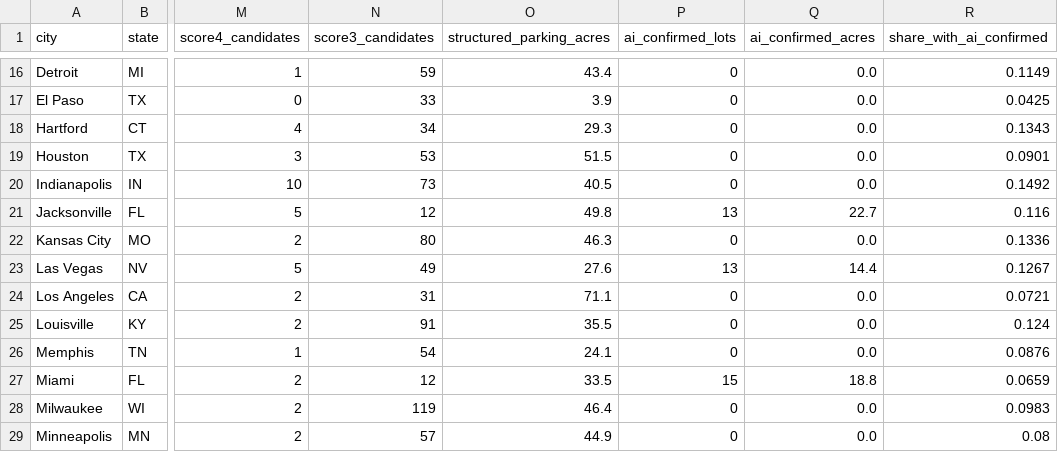
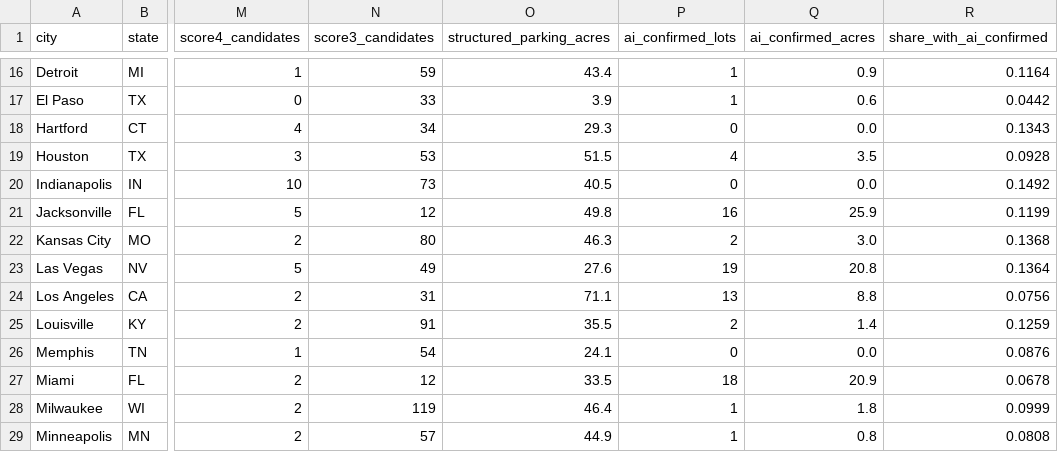
Before and after one commit to terbear15/downtown-parking-footprint, a CSV file: docs/data/summary.csv, drawn as a sheet; only a part is shown, gaps mark what is left out; the diff covers the shown part only; the diff names each change by its address in the sheet, - before the commit and + after, or states it on an @@ line.

```diff
--- a/docs/data/summary.csv
+++ b/docs/data/summary.csv
-P16:P17 (ai_confirmed_lots): 0
+P16:P17 (ai_confirmed_lots): 1
-Q16 (ai_confirmed_acres): 0.0
+Q16 (ai_confirmed_acres): 0.9
-R16 (share_with_ai_confirmed): 0.1149
+R16 (share_with_ai_confirmed): 0.1164
-Q17 (ai_confirmed_acres): 0.0
+Q17 (ai_confirmed_acres): 0.6
-R17 (share_with_ai_confirmed): 0.0425
+R17 (share_with_ai_confirmed): 0.0442
-P19 (ai_confirmed_lots): 0
+P19 (ai_confirmed_lots): 4
-Q19 (ai_confirmed_acres): 0.0
+Q19 (ai_confirmed_acres): 3.5
-R19 (share_with_ai_confirmed): 0.0901
+R19 (share_with_ai_confirmed): 0.0928
-P21 (ai_confirmed_lots): 13
+P21 (ai_confirmed_lots): 16
-Q21 (ai_confirmed_acres): 22.7
+Q21 (ai_confirmed_acres): 25.9
-R21 (share_with_ai_confirmed): 0.116
+R21 (share_with_ai_confirmed): 0.1199
-P22 (ai_confirmed_lots): 0
+P22 (ai_confirmed_lots): 2
-Q22 (ai_confirmed_acres): 0.0
+Q22 (ai_confirmed_acres): 3.0
-R22 (share_with_ai_confirmed): 0.1336
+R22 (share_with_ai_confirmed): 0.1368
-P23 (ai_confirmed_lots): 13
+P23 (ai_confirmed_lots): 19
-Q23 (ai_confirmed_acres): 14.4
+Q23 (ai_confirmed_acres): 20.8
-R23 (share_with_ai_confirmed): 0.1267
+R23 (share_with_ai_confirmed): 0.1364
-P24 (ai_confirmed_lots): 0
+P24 (ai_confirmed_lots): 13
-Q24 (ai_confirmed_acres): 0.0
+Q24 (ai_confirmed_acres): 8.8
-R24 (share_with_ai_confirmed): 0.0721
+R24 (share_with_ai_confirmed): 0.0756
-P25 (ai_confirmed_lots): 0
+P25 (ai_confirmed_lots): 2
-Q25 (ai_confirmed_acres): 0.0
+Q25 (ai_confirmed_acres): 1.4
-R25 (share_with_ai_confirmed): 0.124
+R25 (share_with_ai_confirmed): 0.1259
-P27 (ai_confirmed_lots): 15
+P27 (ai_confirmed_lots): 18
-Q27 (ai_confirmed_acres): 18.8
+Q27 (ai_confirmed_acres): 20.9
-R27 (share_with_ai_confirmed): 0.0659
+R27 (share_with_ai_confirmed): 0.0678
-P28:P29 (ai_confirmed_lots): 0
+P28:P29 (ai_confirmed_lots): 1
-Q28 (ai_confirmed_acres): 0.0
+Q28 (ai_confirmed_acres): 1.8
-R28 (share_with_ai_confirmed): 0.0983
+R28 (share_with_ai_confirmed): 0.0999
-Q29 (ai_confirmed_acres): 0.0
+Q29 (ai_confirmed_acres): 0.8
-R29 (share_with_ai_confirmed): 0.08
+R29 (share_with_ai_confirmed): 0.0808
```
Also changed, not shown: 81 edited cells elsewhere in this file, 43 other files.
